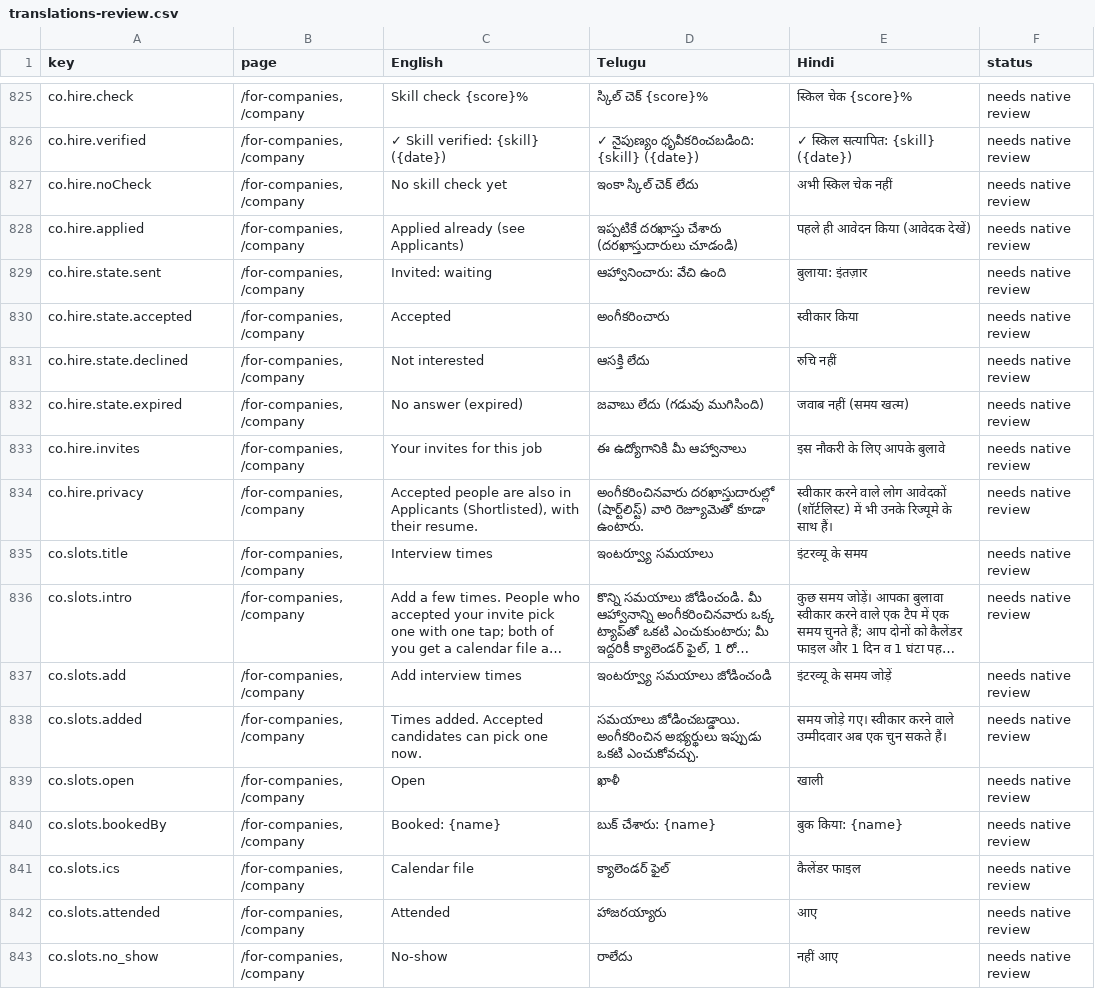
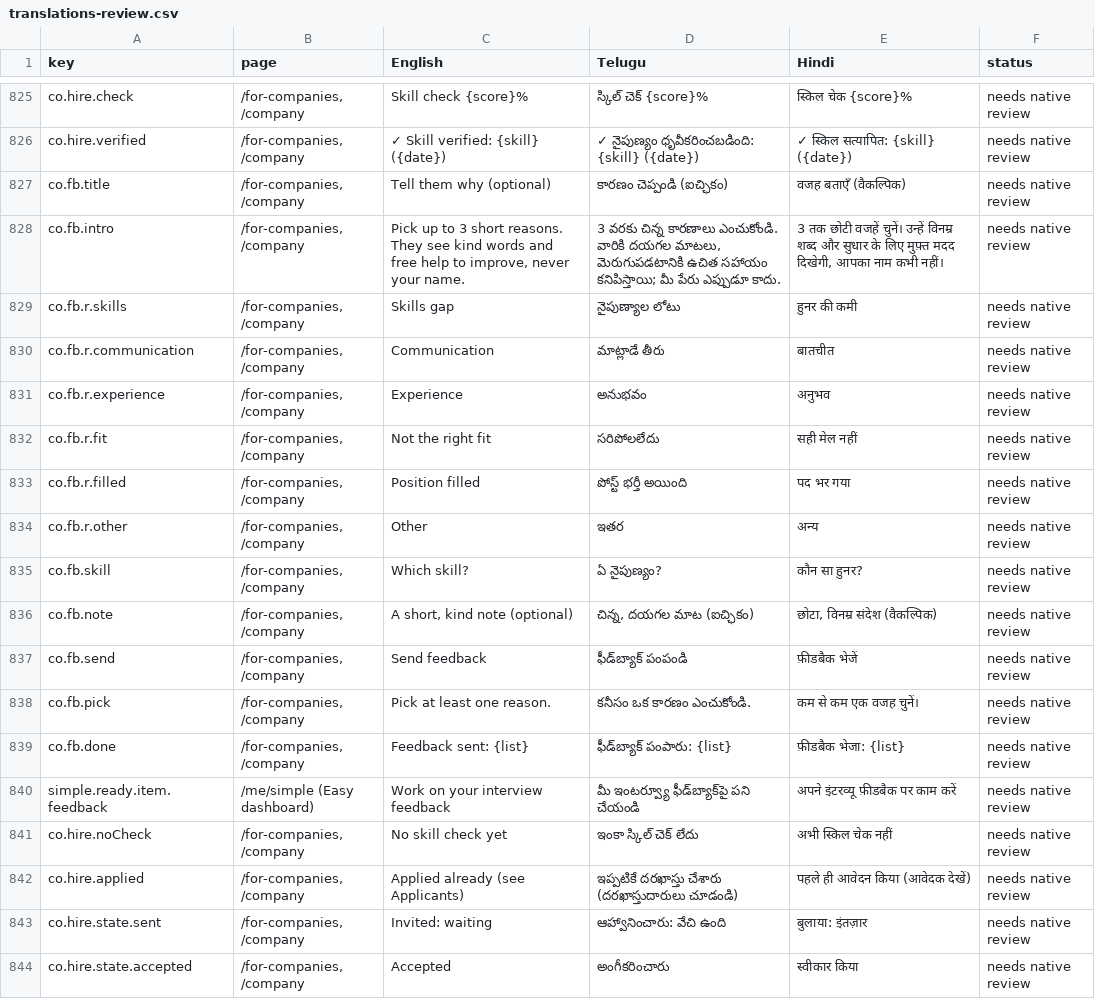
Before and after one commit to NareshMaddela021/NM7, a CSV file: docs/translations-review.csv, drawn as a sheet; only a part is shown, gaps mark what is left out; the shorter side is filled out with more unchanged rows; long unchanged cells end in …; the diff names each change by its address in the sheet, - before the commit and + after, or states it on an @@ line.

```diff
--- a/docs/translations-review.csv
+++ b/docs/translations-review.csv
+row 827: co.fb.title | /for-companies, /company | Tell them why (optional) | కారణం చెప్పండి (ఐచ్ఛికం) | वजह बताएँ (वैकल्पिक) | needs native review
+row 828: co.fb.intro | /for-companies, /company | Pick up to 3 short reasons. They see kind words and free help to improve, never your name. | 3 వరకు చిన్న కారణాలు ఎంచుకోండి. వారికి దయగల మాటలు, మెరుగుపడటానికి ఉచిత సహాయం కనిపిస్తాయి; మీ పేరు ఎప్పుడూ కాదు. | 3 तक छोटी वजहें चुनें। उन्हें विनम्र शब्द और सुधार के लिए मुफ़्त मदद दिखेगी, आपका नाम कभी नहीं। | needs native review
+row 829: co.fb.r.skills | /for-companies, /company | Skills gap | నైపుణ్యాల లోటు | हुनर की कमी | needs native review
+row 830: co.fb.r.communication | /for-companies, /company | Communication | మాట్లాడే తీరు | बातचीत | needs native review
+row 831: co.fb.r.experience | /for-companies, /company | Experience | అనుభవం | अनुभव | needs native review
+row 832: co.fb.r.fit | /for-companies, /company | Not the right fit | సరిపోలలేదు | सही मेल नहीं | needs native review
+row 833: co.fb.r.filled | /for-companies, /company | Position filled | పోస్ట్ భర్తీ అయింది | पद भर गया | needs native review
+row 834: co.fb.r.other | /for-companies, /company | Other | ఇతర | अन्य | needs native review
+row 835: co.fb.skill | /for-companies, /company | Which skill? | ఏ నైపుణ్యం? | कौन सा हुनर? | needs native review
+row 836: co.fb.note | /for-companies, /company | A short, kind note (optional) | చిన్న, దయగల మాట (ఐచ్ఛికం) | छोटा, विनम्र संदेश (वैकल्पिक) | needs native review
+row 837: co.fb.send | /for-companies, /company | Send feedback | ఫీడ్‌బ్యాక్ పంపండి | फ़ीडबैक भेजें | needs native review
+row 838: co.fb.pick | /for-companies, /company | Pick at least one reason. | కనీసం ఒక కారణం ఎంచుకోండి. | कम से कम एक वजह चुनें। | needs native review
+row 839: co.fb.done | /for-companies, /company | Feedback sent: {list} | ఫీడ్‌బ్యాక్ పంపారు: {list} | फ़ीडबैक भेजा: {list} | needs native review
+row 840: simple.ready.item.feedback | /me/simple (Easy dashboard) | Work on your interview feedback | మీ ఇంటర్వ్యూ ఫీడ్‌బ్యాక్‌పై పని చేయండి | अपने इंटरव्यू फ़ीडबैक पर काम करें | needs native review
```
Also changed, not shown: 16 other files.
